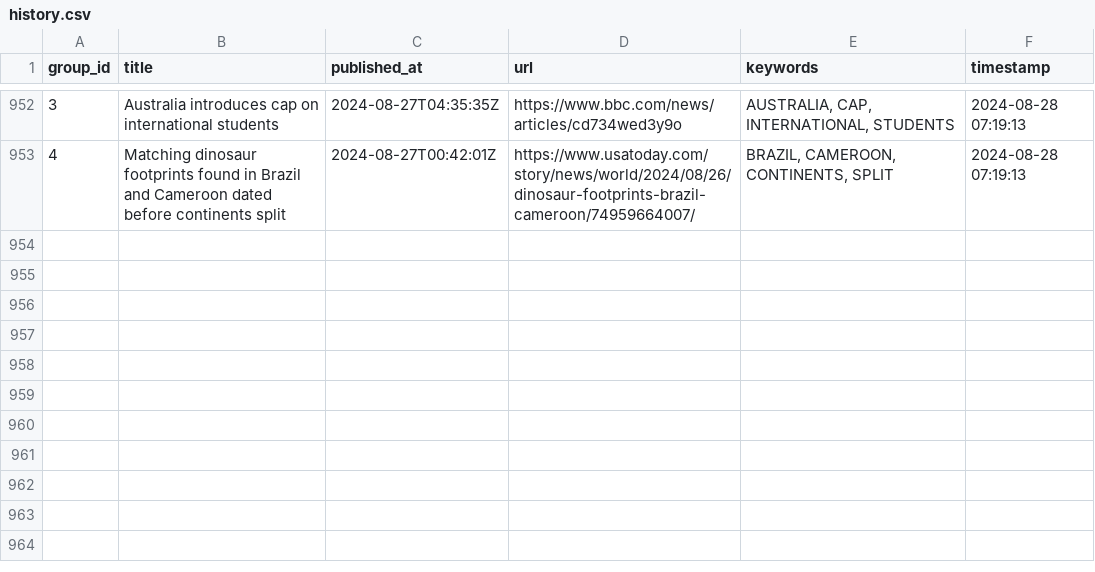
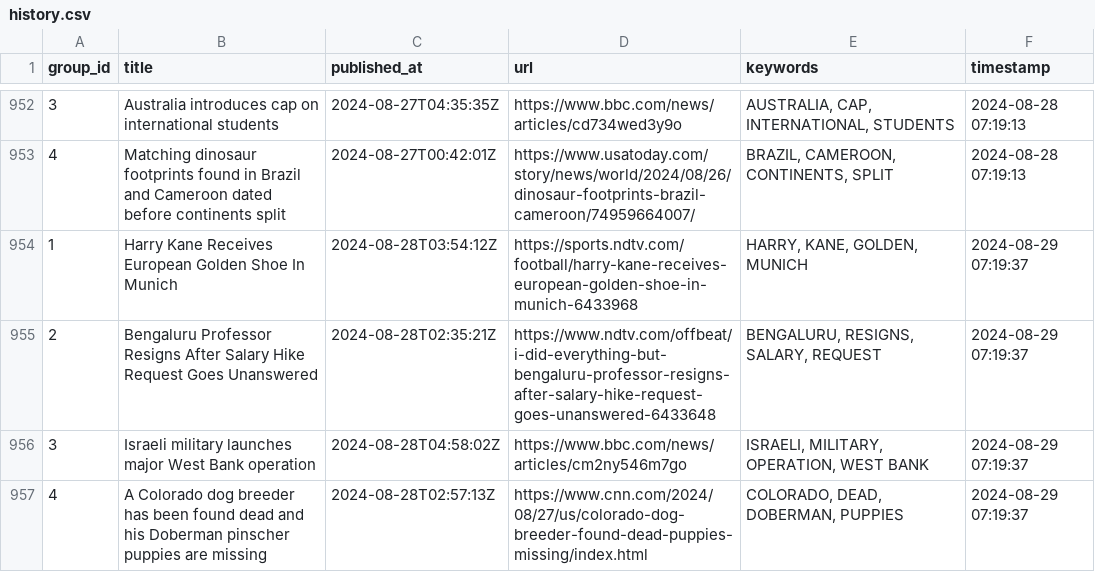
Before and after one commit to lileungws/whatsnews01, a CSV file: history/history.csv, drawn as a sheet; only a part is shown, gaps mark what is left out; the diff names each change by its address in the sheet, - before the commit and + after, or states it on an @@ line.

Commit message:
Update keywords main.csv

```diff
--- a/history/history.csv
+++ b/history/history.csv
+row 954: 1 | Harry Kane Receives European Golden Shoe In Munich | 2024-08-28T03:54:12Z | https://sports.ndtv.com/football/harry-kane-receives-european-golden-shoe-in-munich-6433968 | HARRY, KANE, GOLDEN, MUNICH | 2024-08-29 07:19:37
+row 955: 2 | Bengaluru Professor Resigns After Salary Hike Request Goes Unanswered | 2024-08-28T02:35:21Z | https://www.ndtv.com/offbeat/i-did-everything-but-bengaluru-professor-resigns-after-salary-hike-request-goes-unanswered-6433648 | BENGALURU, RESIGNS, SALARY, REQUEST | 2024-08-29 07:19:37
+row 956: 3 | Israeli military launches major West Bank operation | 2024-08-28T04:58:02Z | https://www.bbc.com/news/articles/cm2ny546m7go | ISRAELI, MILITARY, OPERATION, WEST BANK | 2024-08-29 07:19:37
+row 957: 4 | A Colorado dog breeder has been found dead and his Doberman pinscher puppies are missing | 2024-08-28T02:57:13Z | https://www.cnn.com/2024/08/27/us/colorado-dog-breeder-found-dead-puppies-missing/index.html | COLORADO, DEAD, DOBERMAN, PUPPIES | 2024-08-29 07:19:37
```
Also changed, not shown: web/data/main.csv.
